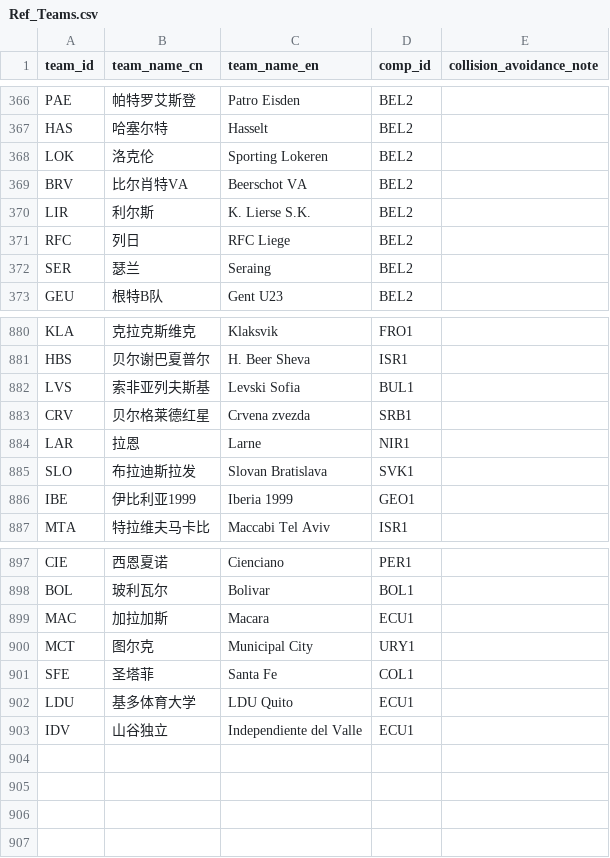
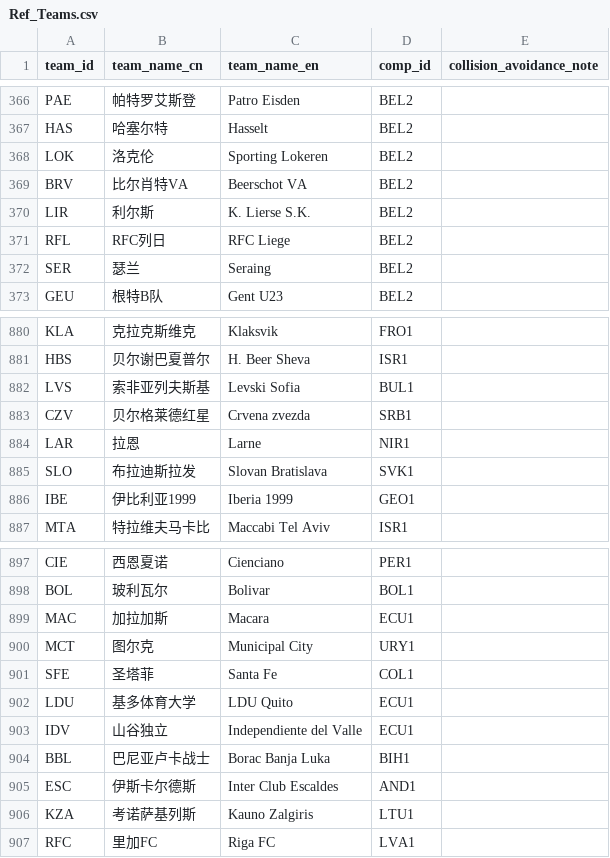
Before and after one commit to ethan-0625/MCO-Sports-Alpha-Research, a CSV file: Ref_Teams.csv, drawn as a sheet; only a part is shown, gaps mark what is left out.

Commit message:
Update Ref_Teams.csv

```diff
--- a/Ref_Teams.csv
+++ b/Ref_Teams.csv
@@ -370,3 +370,3 @@ BRV,比尔肖特VA,Beerschot VA,BEL2,
 LIR,利尔斯,K. Lierse S.K.,BEL2,
-RFC,列日,RFC Liege,BEL2,
+RFL,RFC列日,RFC Liege,BEL2,
 SER,瑟兰,Seraing,BEL2,
@@ -882,3 +882,3 @@ HBS,贝尔谢巴夏普尔,H. Beer Sheva,ISR1
 LVS,索非亚列夫斯基,Levski Sofia,BUL1
-CRV,贝尔格莱德红星,Crvena zvezda,SRB1
+CZV,贝尔格莱德红星,Crvena zvezda,SRB1
 LAR,拉恩,Larne,NIR1
@@ -903 +903,5 @@ LDU,基多体育大学,LDU Quito,ECU1
 IDV,山谷独立,Independiente del Valle,ECU1
+BBL,巴尼亚卢卡战士,Borac Banja Luka,BIH1
+ESC,伊斯卡尔德斯,Inter Club Escaldes,AND1
+KZA,考诺萨基列斯,Kauno Zalgiris,LTU1
+RFC,里加FC,Riga FC,LVA1
```
